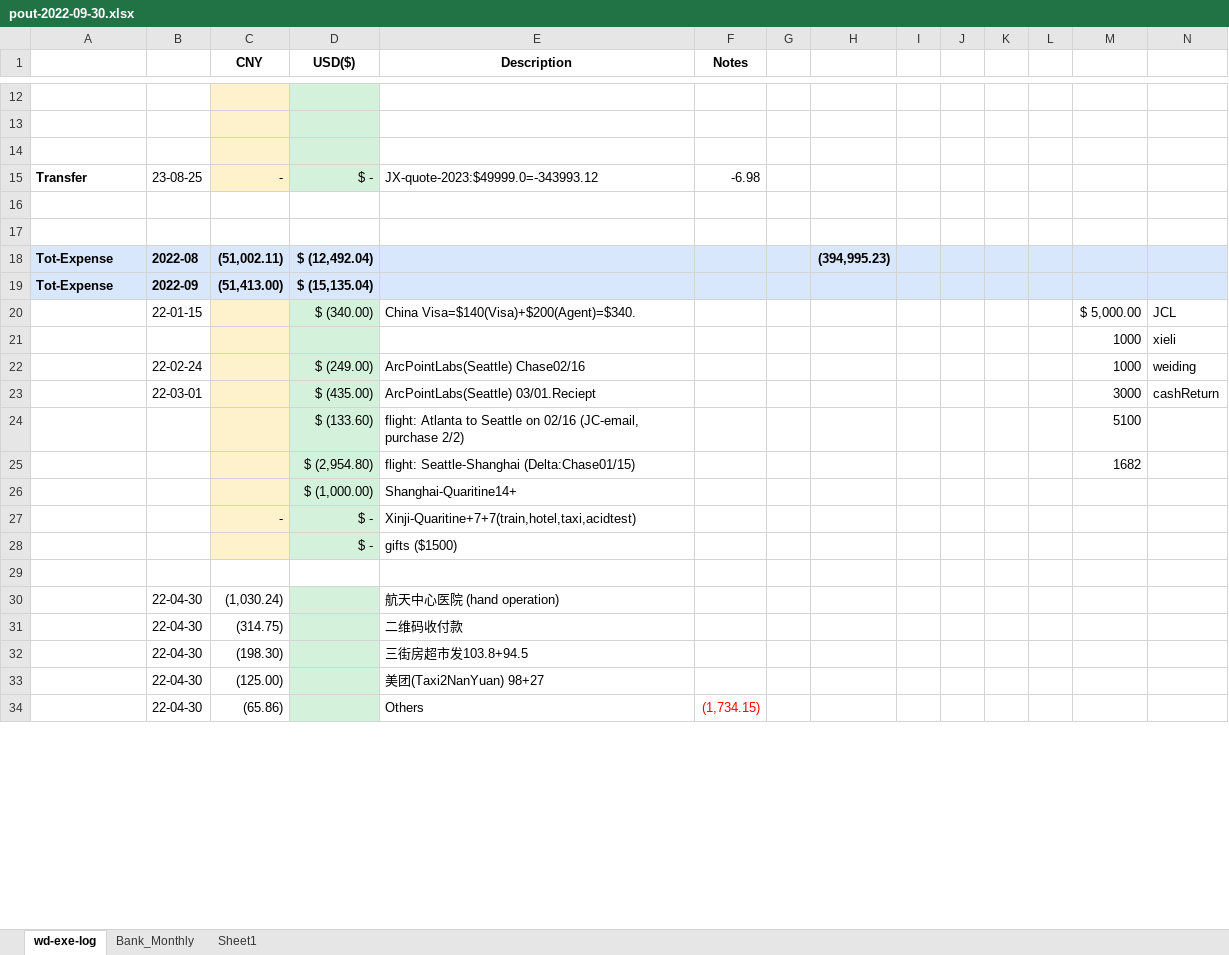
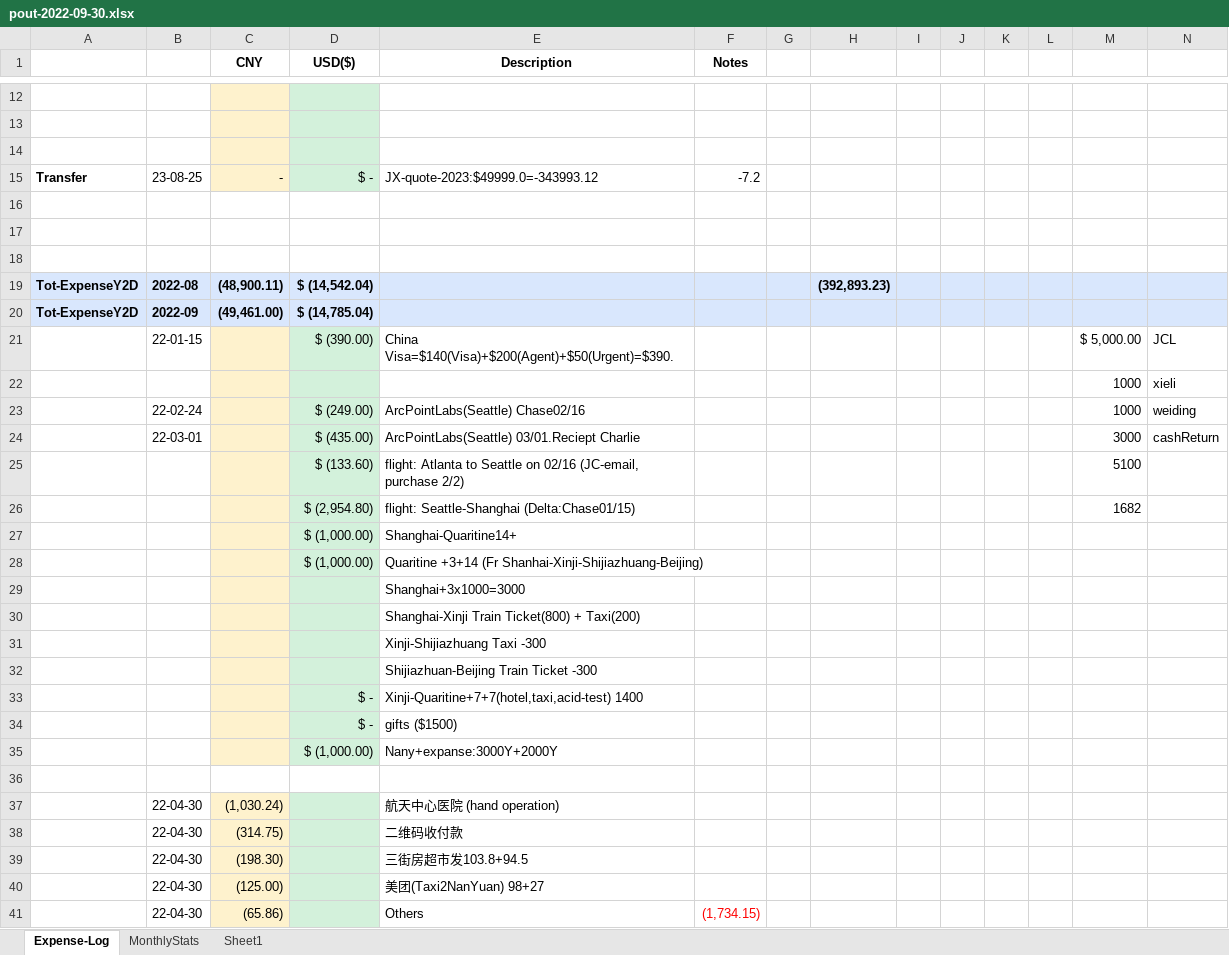
Before and after one commit to wdingsoft/whjd, an Excel workbook: bank/pout-2022-09-30.xlsx, sheet Expense-Log, drawn as a sheet; only a part is shown, gaps mark what is left out; values as stored, in another font and other column widths than the file's, no borders; removed rows and columns are numbered as before the commit, all else as after; the diff covers the shown part only; the diff names each change by its address in the sheet, - before the commit and + after, or states it on an @@ line.

Commit message:
pout-2022-09-30.xlsx

```diff
--- a/bank/pout-2022-09-30.xlsx (sheet Expense-Log)
+++ b/bank/pout-2022-09-30.xlsx (sheet Expense-Log)
-sheet tab: wd-exe-log
+sheet tab: Expense-Log
-sheet tab: Bank_Monthly
+sheet tab: MonthlyStats
-F15 (Notes): -6.98
+F15 (Notes): -7.2
-row 18: Tot-Expense | 2022-08 | (51,002.11) | $ (12,492.04) |  |  |  | (394,995.23)
+row 18: (empty)
-A18:N18 fill: #D9E7FD
+A18:N18 fill: none
-row 19: Tot-Expense | 2022-09 | (51,413.00) | $ (15,135.04)
+row 19: Tot-ExpenseY2D | 2022-08 | (48,900.11) | $ (14,542.04) |  |  |  | (392,893.23)
+row 20: Tot-ExpenseY2D | 2022-09 | (49,461.00) | $ (14,785.04)
-D21 (USD($)): $ (340.00)
+D21 (USD($)): $ (390.00)
-E21 (Description): China Visa=$140(Visa)+$200(Agent)=$340.
+E21 (Description): China Visa=$140(Visa)+$200(Agent)+$50(Urgent)=$390.
-E24 (Description): ArcPointLabs(Seattle) 03/01.Reciept
+E24 (Description): ArcPointLabs(Seattle) 03/01.Reciept Charlie
+row 28:  |  |  | $ (1,000.00) | Quaritine +3+14 (Fr Shanhai-Xinji-Shijiazhuang-Beijing)
+row 29:  |  |  |  | Shanghai+3x1000=3000
+row 30:  |  |  |  | Shanghai-Xinji Train Ticket(800) + Taxi(200)
+row 31:  |  |  |  | Xinji-Shijiazhuang Taxi -300
+row 32:  |  |  |  | Shijiazhuan-Beijing Train Ticket -300
-C33 (CNY): -
+C33 (CNY): (empty)
-E33 (Description): Xinji-Quaritine+7+7(train,hotel,taxi,acidtest)
+E33 (Description): Xinji-Quaritine+7+7(hotel,taxi,acid-test) 1400
+row 35:  |  |  | $ (1,000.00) | Nany+expanse:3000Y+2000Y
-C37:C41 fill: none
+C37:C41 fill: #FEF2CD
```
Also changed, not shown: 2 added rows, 2 removed rows, 15 edited cells and cell formats elsewhere in this sheet, sheet MonthlyStats, formulas that keep their value.
